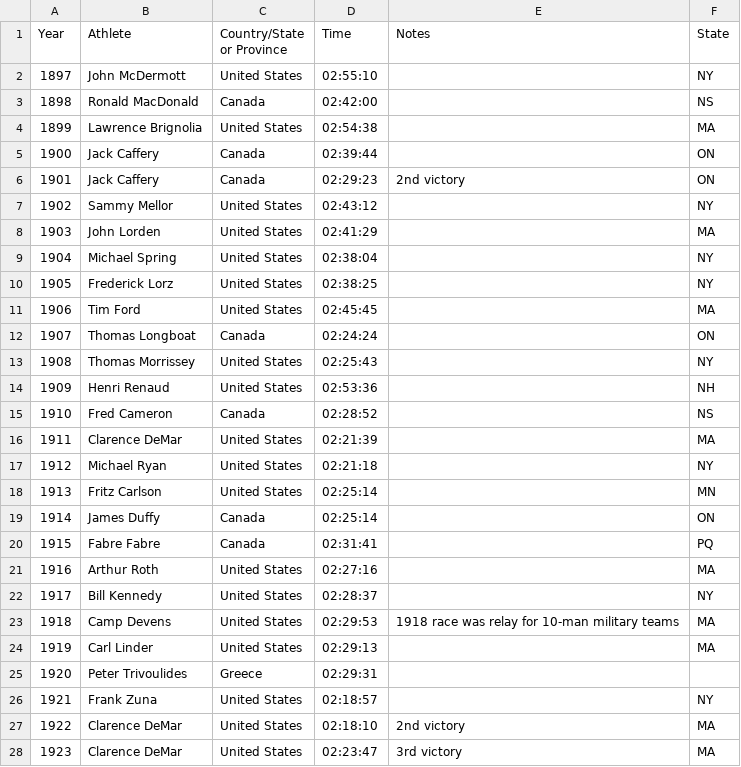
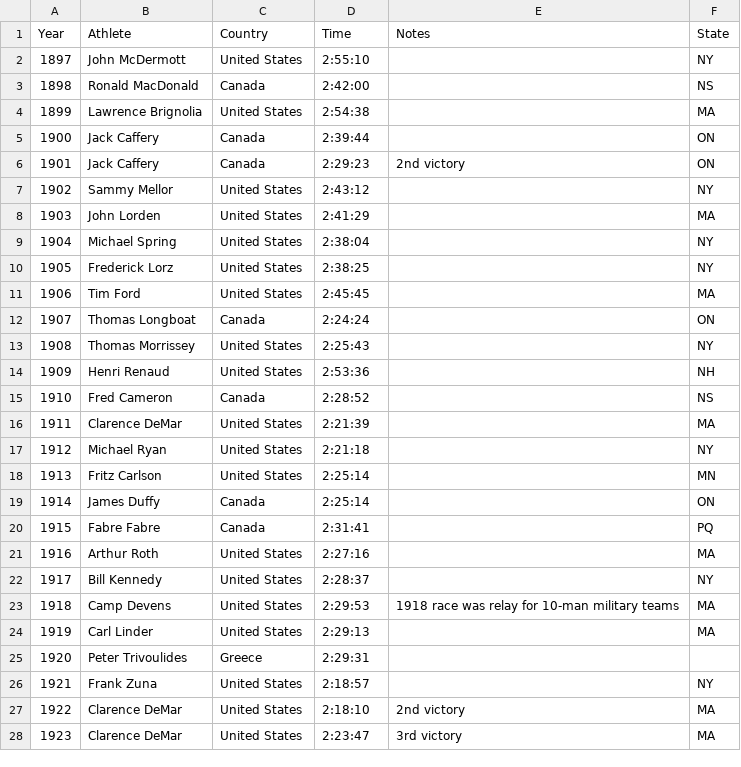
Before and after one commit to Donicia/Finishline, a CSV file: Run Data/world-marathon-majors/Male_Elite_Boston.csv, drawn as a sheet; only a part is shown; the diff covers the shown part only.

```diff
--- a/Run Data/world-marathon-majors/Male_Elite_Boston.csv
+++ b/Run Data/world-marathon-majors/Male_Elite_Boston.csv
@@ -1,28 +1,28 @@
-Year,Athlete,Country/State or Province,Time,Notes,State
-1897,John McDermott,United States,02:55:10,,NY
-1898,Ronald MacDonald,Canada,02:42:00,,NS
-1899,Lawrence Brignolia,United States,02:54:38,,MA
-1900,Jack Caffery,Canada,02:39:44,,ON
-1901,Jack Caffery,Canada,02:29:23,2nd victory,ON
-1902,Sammy Mellor,United States,02:43:12,,NY
-1903,John Lorden,United States,02:41:29,,MA
-1904,Michael Spring,United States,02:38:04,,NY
-1905,Frederick Lorz,United States,02:38:25,,NY
-1906,Tim Ford,United States,02:45:45,,MA
-1907,Thomas Longboat,Canada,02:24:24,,ON
-1908,Thomas Morrissey,United States,02:25:43,,NY
-1909,Henri Renaud,United States,02:53:36,,NH
-1910,Fred Cameron,Canada,02:28:52,,NS
-1911,Clarence DeMar,United States,02:21:39,,MA
-1912,Michael Ryan,United States,02:21:18,,NY
-1913,Fritz Carlson,United States,02:25:14,,MN
-1914,James Duffy,Canada,02:25:14,,ON
-1915,Fabre Fabre,Canada,02:31:41,,PQ
-1916,Arthur Roth,United States,02:27:16,,MA
-1917,Bill Kennedy,United States,02:28:37,,NY
-1918,Camp Devens,United States,02:29:53,1918 race was relay for 10-man military teams,MA
-1919,Carl Linder,United States,02:29:13,,MA
-1920,Peter Trivoulides,Greece,02:29:31,,
-1921,Frank Zuna,United States,02:18:57,,NY
-1922,Clarence DeMar,United States,02:18:10,2nd victory,MA
-1923,Clarence DeMar,United States,02:23:47,3rd victory,MA
+Year,Athlete,Country,Time,Notes,State
+1897,John McDermott,United States,2:55:10,,NY
+1898,Ronald MacDonald,Canada,2:42:00,,NS
+1899,Lawrence Brignolia,United States,2:54:38,,MA
+1900,Jack Caffery,Canada,2:39:44,,ON
+1901,Jack Caffery,Canada,2:29:23,2nd victory,ON
+1902,Sammy Mellor,United States,2:43:12,,NY
+1903,John Lorden,United States,2:41:29,,MA
+1904,Michael Spring,United States,2:38:04,,NY
+1905,Frederick Lorz,United States,2:38:25,,NY
+1906,Tim Ford,United States,2:45:45,,MA
+1907,Thomas Longboat,Canada,2:24:24,,ON
+1908,Thomas Morrissey,United States,2:25:43,,NY
+1909,Henri Renaud,United States,2:53:36,,NH
+1910,Fred Cameron,Canada,2:28:52,,NS
+1911,Clarence DeMar,United States,2:21:39,,MA
+1912,Michael Ryan,United States,2:21:18,,NY
+1913,Fritz Carlson,United States,2:25:14,,MN
+1914,James Duffy,Canada,2:25:14,,ON
+1915,Fabre Fabre,Canada,2:31:41,,PQ
+1916,Arthur Roth,United States,2:27:16,,MA
+1917,Bill Kennedy,United States,2:28:37,,NY
+1918,Camp Devens,United States,2:29:53,1918 race was relay for 10-man military teams,MA
+1919,Carl Linder,United States,2:29:13,,MA
+1920,Peter Trivoulides,Greece,2:29:31,,
+1921,Frank Zuna,United States,2:18:57,,NY
+1922,Clarence DeMar,United States,2:18:10,2nd victory,MA
+1923,Clarence DeMar,United States,2:23:47,3rd victory,MA
```
Also changed, not shown: 95 edited cells elsewhere in this file, Run Data/world-marathon-majors/Female_Elite_Boston.csv, 4 other files.
